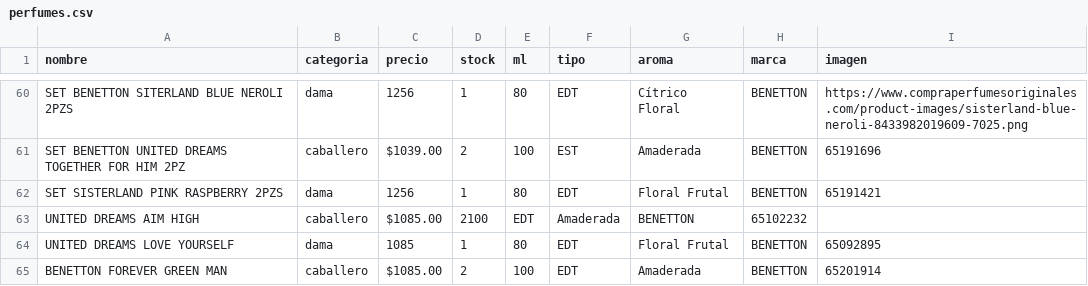
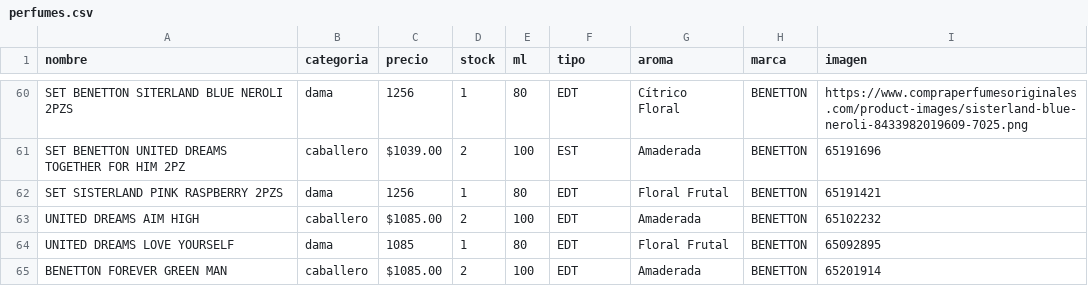
Before and after one commit to credilandia/credilandia.github.io, a CSV file: perfumes.csv, drawn as a sheet; only a part is shown, gaps mark what is left out.

Commit message:
Update perfumes.csv

```diff
--- a/perfumes.csv
+++ b/perfumes.csv
@@ -62,3 +62,3 @@ SET BENETTON UNITED DREAMS TOGETHER FOR HIM 2PZ,caballero,"$1039.00",2,100,EST,A
 SET SISTERLAND PINK RASPBERRY 2PZS,dama,1256,1,80,EDT,Floral Frutal,BENETTON,65191421
-UNITED DREAMS AIM HIGH,caballero,"$1085.00",2100,EDT,Amaderada,BENETTON,65102232
+UNITED DREAMS AIM HIGH,caballero,"$1085.00",2,100,EDT,Amaderada,BENETTON,65102232
 UNITED DREAMS LOVE YOURSELF,dama,1085,1,80,EDT,Floral Frutal,BENETTON,65092895
```
